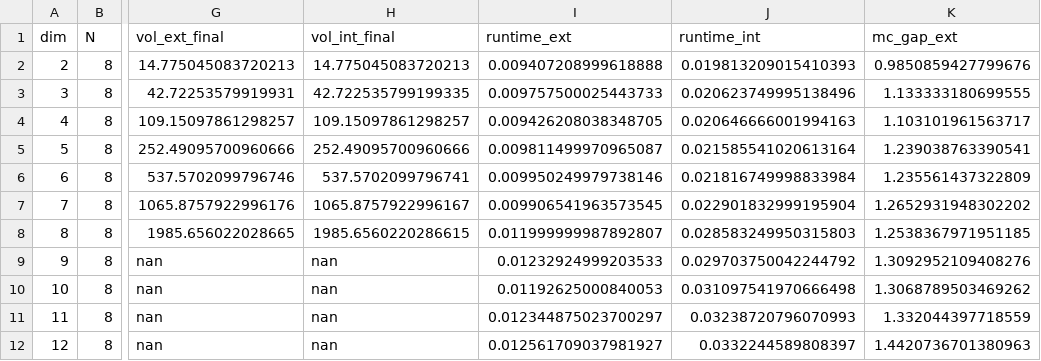
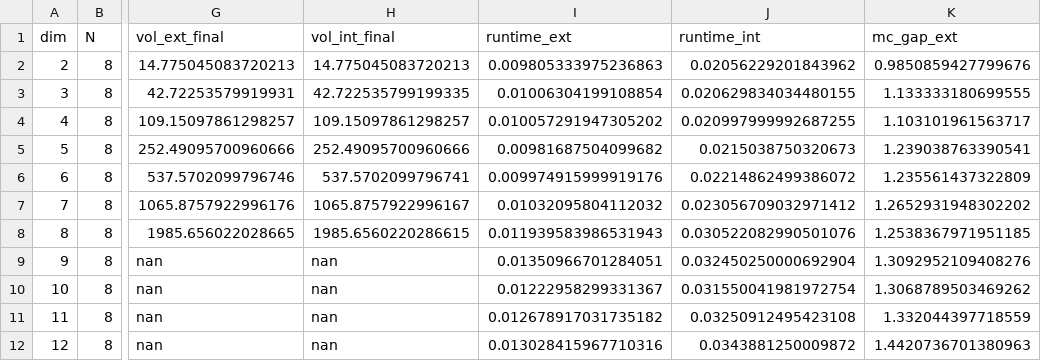
Before and after one commit to SystemAnalysisDpt-CMC-MSU/ellipsoids, a CSV file: research-ai-ellipsoids/paper-2/results/sweep_dim.csv, drawn as a sheet; only a part is shown, gaps mark what is left out; the diff names each change by its address in the sheet, - before the commit and + after, or states it on an @@ line.

```diff
--- a/research-ai-ellipsoids/paper-2/results/sweep_dim.csv
+++ b/research-ai-ellipsoids/paper-2/results/sweep_dim.csv
-I2 (runtime_ext): 0.009407208999618888
+I2 (runtime_ext): 0.009805333975236863
-J2 (runtime_int): 0.019813209015410393
+J2 (runtime_int): 0.02056229201843962
-I3 (runtime_ext): 0.009757500025443733
+I3 (runtime_ext): 0.01006304199108854
-J3 (runtime_int): 0.020623749995138496
+J3 (runtime_int): 0.020629834034480155
-I4 (runtime_ext): 0.009426208038348705
+I4 (runtime_ext): 0.010057291947305202
-J4 (runtime_int): 0.020646666001994163
+J4 (runtime_int): 0.020997999992687255
-I5 (runtime_ext): 0.009811499970965087
+I5 (runtime_ext): 0.00981687504099682
-J5 (runtime_int): 0.021585541020613164
+J5 (runtime_int): 0.0215038750320673
-I6 (runtime_ext): 0.009950249979738146
+I6 (runtime_ext): 0.009974915999919176
-J6 (runtime_int): 0.021816749998833984
+J6 (runtime_int): 0.02214862499386072
-I7 (runtime_ext): 0.009906541963573545
+I7 (runtime_ext): 0.01032095804112032
-J7 (runtime_int): 0.022901832999195904
+J7 (runtime_int): 0.023056709032971412
-I8 (runtime_ext): 0.011999999987892807
+I8 (runtime_ext): 0.011939583986531943
-J8 (runtime_int): 0.028583249950315803
+J8 (runtime_int): 0.030522082990501076
-I9 (runtime_ext): 0.01232924999203533
+I9 (runtime_ext): 0.01350966701284051
-J9 (runtime_int): 0.029703750042244792
+J9 (runtime_int): 0.032450250000692904
-I10 (runtime_ext): 0.01192625000840053
+I10 (runtime_ext): 0.01222958299331367
-J10 (runtime_int): 0.031097541970666498
+J10 (runtime_int): 0.031550041981972754
-I11 (runtime_ext): 0.012344875023700297
+I11 (runtime_ext): 0.012678917031735182
-J11 (runtime_int): 0.03238720796070993
+J11 (runtime_int): 0.03250912495423108
-I12 (runtime_ext): 0.012561709037981927
+I12 (runtime_ext): 0.013028415967710316
-J12 (runtime_int): 0.0332244589808397
+J12 (runtime_int): 0.0343881250009872
```
Also changed, not shown: research-ai-ellipsoids/paper-2/results/ell_vs_zono.csv, research-ai-ellipsoids/paper-2/results/ell_vs_zono_highdim.csv, 10 other files.
